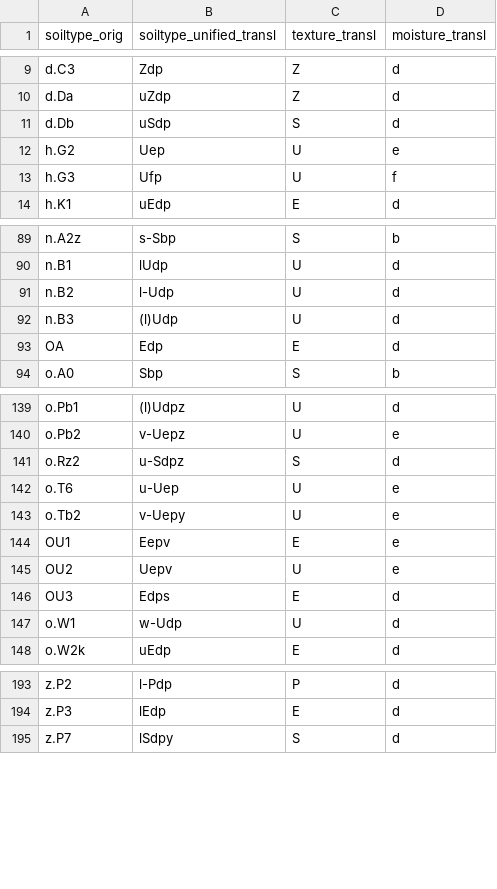
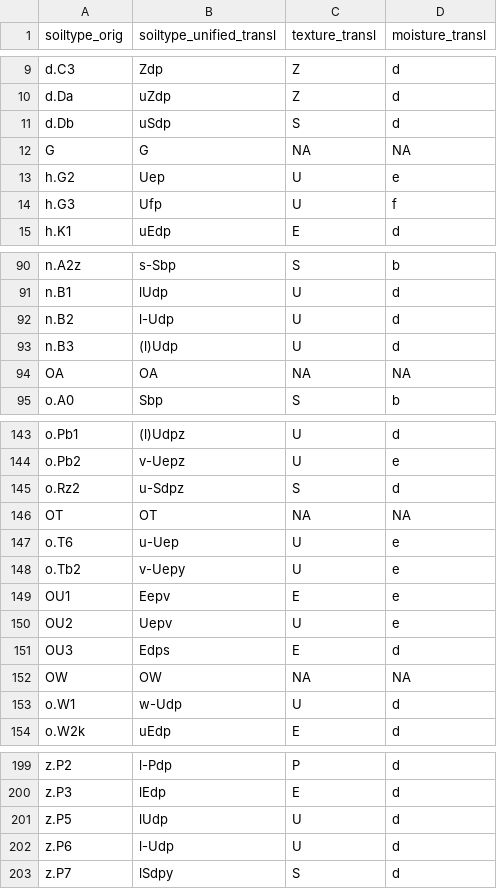
Before and after one commit to inbo/n2khab, a TSV file: inst/textdata/soil_translation_polders.tsv, drawn as a sheet; only a part is shown, gaps mark what is left out; the diff covers the shown part only.

Commit message:
read_soilmap(): use version 2.0 of polder translation (not 1.5)

```diff
--- a/inst/textdata/soil_translation_polders.tsv
+++ b/inst/textdata/soil_translation_polders.tsv
@@ -11,2 +11,3 @@ d.Da	uZdp	Z	d
 d.Db	uSdp	S	d
+G	G	NA	NA
 h.G2	Uep	U	e
@@ -92,3 +93,3 @@ n.B2	l-Udp	U	d
 n.B3	(l)Udp	U	d
-OA	Edp	E	d
+OA	OA	NA	NA
 o.A0	Sbp	S	b
@@ -141,2 +145,3 @@ o.Pb2	v-Uepz	U	e
 o.Rz2	u-Sdpz	S	d
+OT	OT	NA	NA
 o.T6	u-Uep	U	e
@@ -146,2 +151,3 @@ OU2	Uepv	U	e
 OU3	Edps	E	d
+OW	OW	NA	NA
 o.W1	w-Udp	U	d
@@ -194,2 +200,4 @@ z.P2	l-Pdp	P	d
 z.P3	lEdp	E	d
+z.P5	lUdp	U	d
+z.P6	l-Udp	U	d
 z.P7	lSdpy	S	d
```
Also changed, not shown: 5 added rows, 2 removed rows and 3 edited cells elsewhere in this file, 3 other files.
